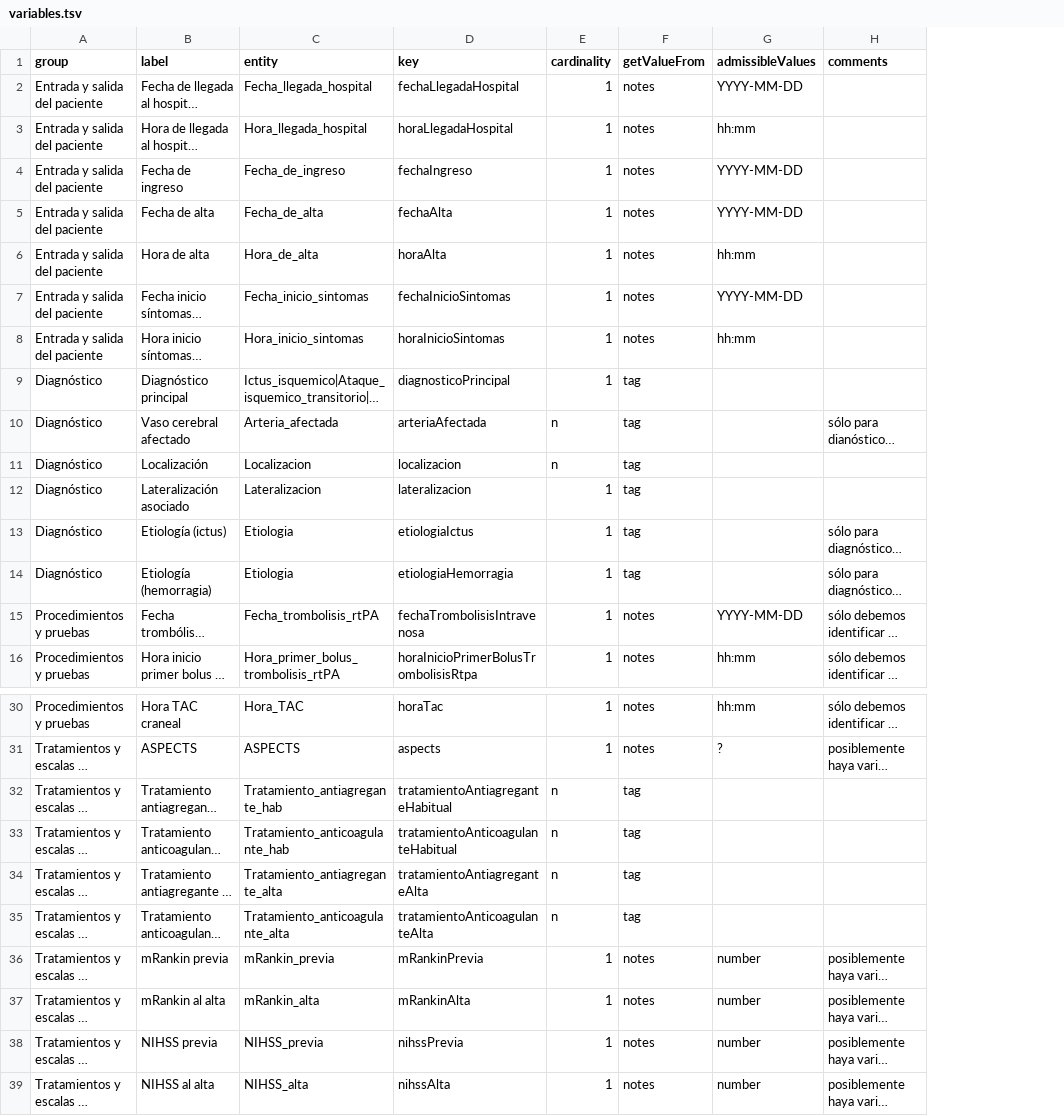
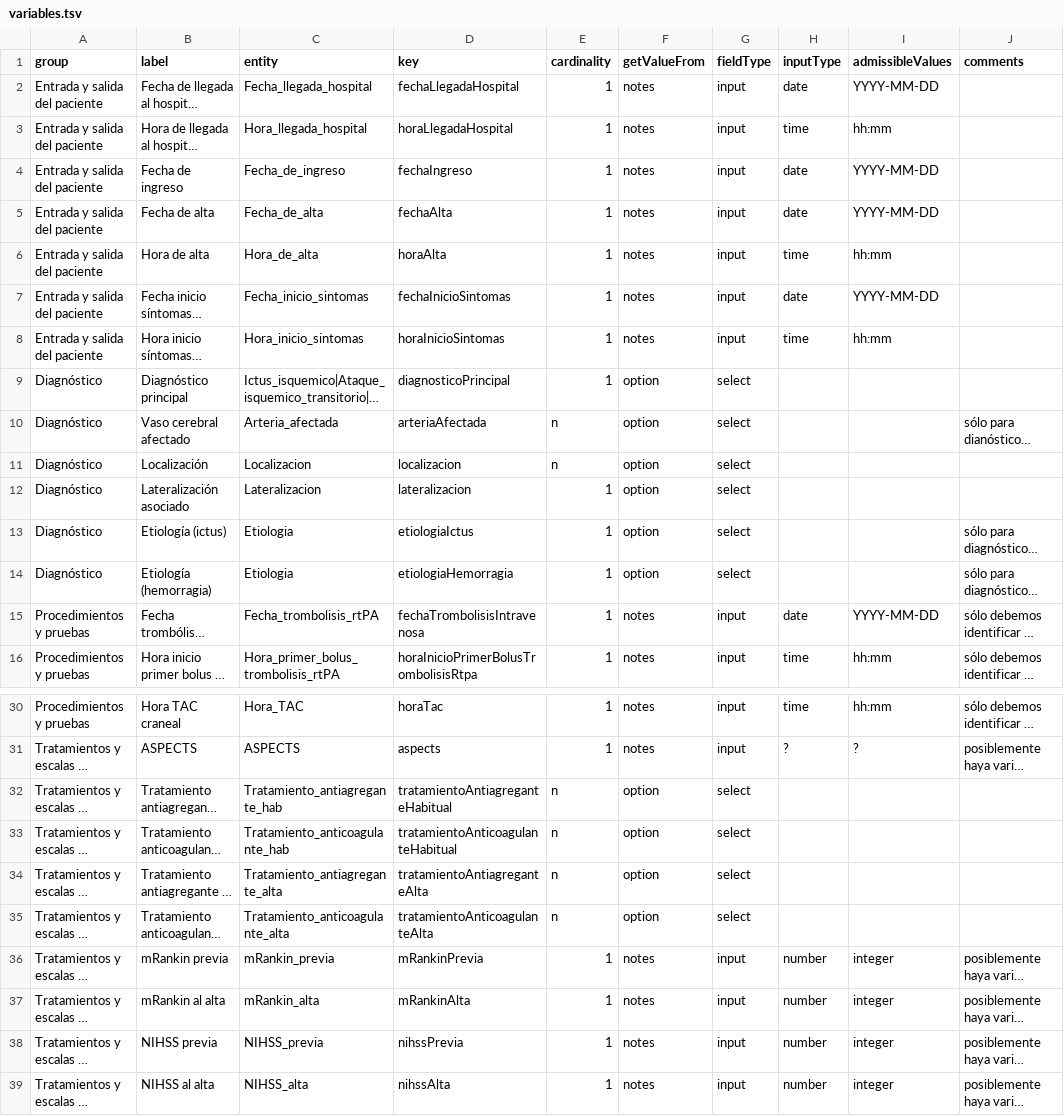
Before and after one commit to TeMU-BSC/ictusnet, a TSV file: src/assets/variables.tsv, drawn as a sheet; only a part is shown, gaps mark what is left out; long unchanged cells end in …; addresses are those after the commit; the diff names each change by its address in the sheet, - before the commit and + after, or states it on an @@ line.

Commit message:
feat: add validations on fields date (YYYY-MM-DD) and time (hh:mm)

```diff
--- a/src/assets/variables.tsv
+++ b/src/assets/variables.tsv
+column G (fieldType), rows 2-16: input | input | input | input | input | input | input | select | select | select | select | select | select | input | input; rows 30-39: input | input | select | select | select | select | input | input | input | input
+column H (inputType), rows 2-16: date | time | date | date | time | date | time |  |  |  |  |  |  | date | time; rows 30-39: time | ? |  |  |  |  | number | number | number | number
-F9:F14 (getValueFrom): tag
+F9:F14 (getValueFrom): option
-F32:F35 (getValueFrom): tag
+F32:F35 (getValueFrom): option
-I36:I39 (admissibleValues): number
+I36:I39 (admissibleValues): integer
```
Also changed, not shown: 6 other files.
